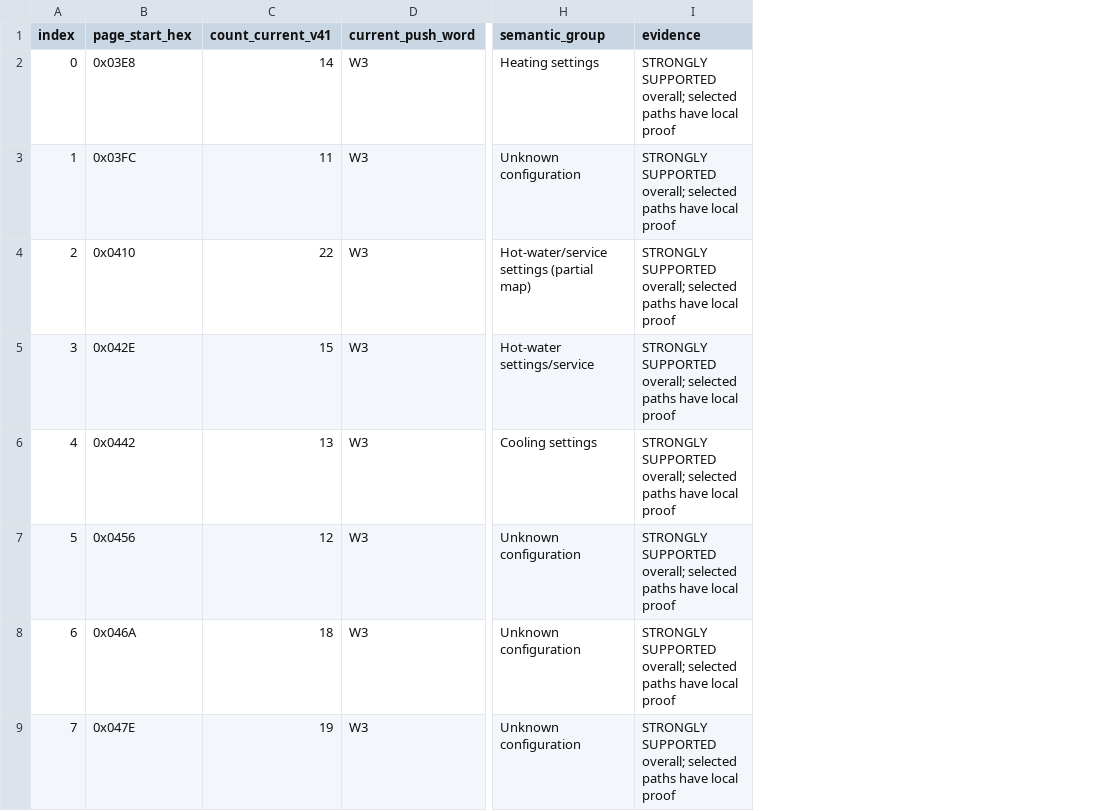
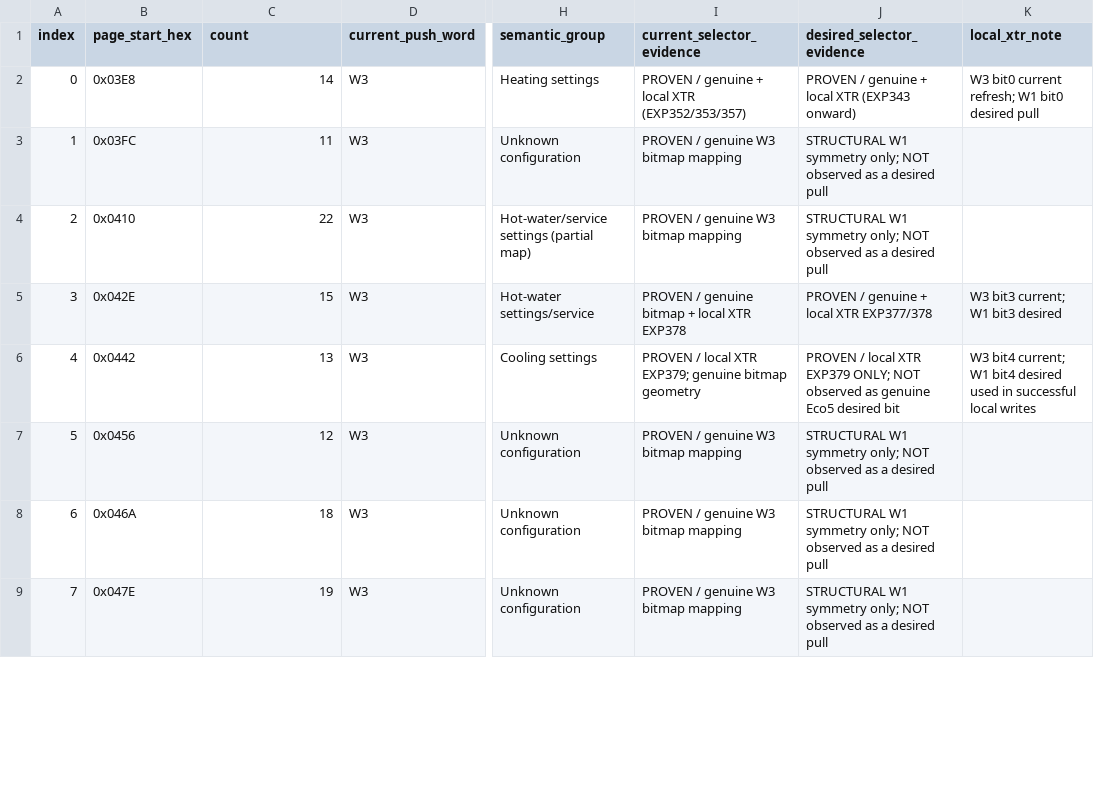
Before and after one commit to ryckema/Thermia_itec, a CSV file: Research/temp/protocol reduction/thermia_protocol_selector_map.csv, drawn as a sheet; only a part is shown, gaps mark what is left out; removed rows and columns are numbered as before the commit, all else as after; the diff covers the shown part only; the diff names each change by its address in the sheet, - before the commit and + after, or states it on an @@ line.

Commit message:
Sync thermia_protocol_selector_map.csv with canonical protocol reduction

```diff
--- a/Research/temp/protocol reduction/thermia_protocol_selector_map.csv
+++ b/Research/temp/protocol reduction/thermia_protocol_selector_map.csv
-column I (evidence), rows 2-9: all STRONGLY SUPPORTED overall; selected paths have local proof
+column I (current_selector_evidence), rows 2-9: PROVEN / genuine + local XTR (EXP352/353/357) | PROVEN / genuine W3 bitmap mapping | PROVEN / genuine W3 bitmap mapping | PROVEN / genuine bitmap + local XTR EXP378 | PROVEN / local XTR EXP379; genuine bitmap geometry | PROVEN / genuine W3 bitmap mapping | PROVEN / genuine W3 bitmap mapping | PROVEN / genuine W3 bitmap mapping
+column J (desired_selector_evidence), rows 2-9: PROVEN / genuine + local XTR (EXP343 onward) | STRUCTURAL W1 symmetry only; NOT observed as a desired pull | STRUCTURAL W1 symmetry only; NOT observed as a desired pull | PROVEN / genuine + local XTR EXP377/378 | PROVEN / local XTR EXP379 ONLY; NOT observed as genuine Eco5 desired bit | STRUCTURAL W1 symmetry only; NOT observed as a desired pull | STRUCTURAL W1 symmetry only; NOT observed as a desired pull | STRUCTURAL W1 symmetry only; NOT observed as a desired pull
+column K (local_xtr_note), rows 2-6: W3 bit0 current refresh; W1 bit0 desired pull |  |  | W3 bit3 current; W1 bit3 desired | W3 bit4 current; W1 bit4 desired used in successful local writes
-C1: count_current_v41
+C1: count
```
Also changed, not shown: 3 edited cells elsewhere in this file.
